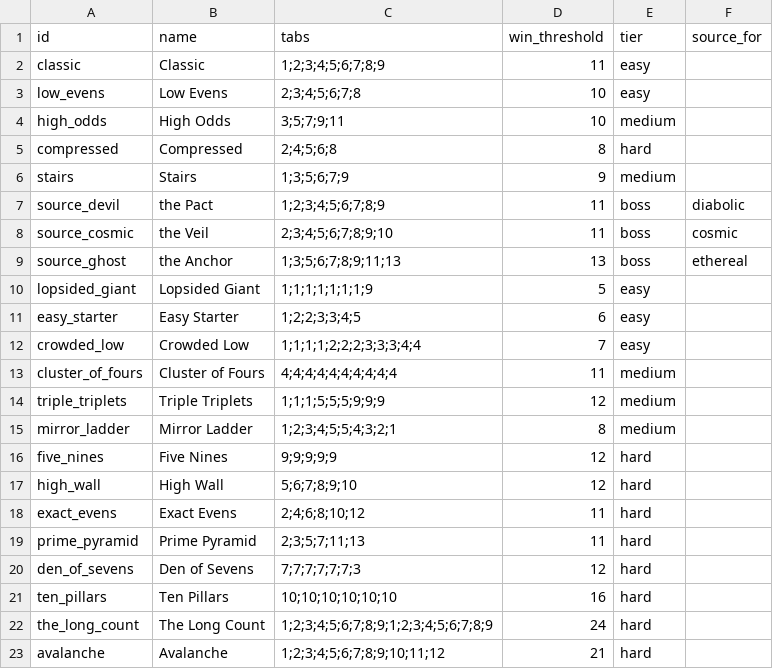
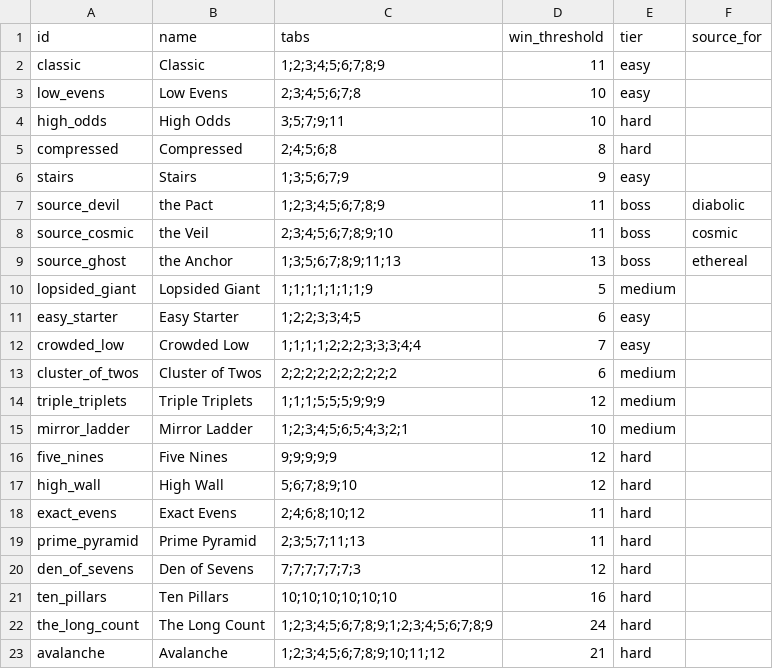
Before and after one commit to caleb-the-dev/SealTheBox, a CSV file: seal-the-box/data/boxes.csv, drawn as a sheet.

```diff
--- a/seal-the-box/data/boxes.csv
+++ b/seal-the-box/data/boxes.csv
@@ -3,5 +3,5 @@ classic,Classic,1;2;3;4;5;6;7;8;9,11,easy,
 low_evens,Low Evens,2;3;4;5;6;7;8,10,easy,
-high_odds,High Odds,3;5;7;9;11,10,medium,
+high_odds,High Odds,3;5;7;9;11,10,hard,
 compressed,Compressed,2;4;5;6;8,8,hard,
-stairs,Stairs,1;3;5;6;7;9,9,medium,
+stairs,Stairs,1;3;5;6;7;9,9,easy,
 source_devil,the Pact,1;2;3;4;5;6;7;8;9,11,boss,diabolic
@@ -9,8 +9,8 @@ source_cosmic,the Veil,2;3;4;5;6;7;8;9;10,11,boss,cosmic
 source_ghost,the Anchor,1;3;5;6;7;8;9;11;13,13,boss,ethereal
-lopsided_giant,Lopsided Giant,1;1;1;1;1;1;1;9,5,easy,
+lopsided_giant,Lopsided Giant,1;1;1;1;1;1;1;9,5,medium,
 easy_starter,Easy Starter,1;2;2;3;3;4;5,6,easy,
 crowded_low,Crowded Low,1;1;1;1;2;2;2;3;3;3;4;4,7,easy,
-cluster_of_fours,Cluster of Fours,4;4;4;4;4;4;4;4;4;4,11,medium,
+cluster_of_twos,Cluster of Twos,2;2;2;2;2;2;2;2;2;2,6,medium,
 triple_triplets,Triple Triplets,1;1;1;5;5;5;9;9;9,12,medium,
-mirror_ladder,Mirror Ladder,1;2;3;4;5;5;4;3;2;1,8,medium,
+mirror_ladder,Mirror Ladder,1;2;3;4;5;6;5;4;3;2;1,10,medium,
 five_nines,Five Nines,9;9;9;9;9,12,hard,
```
Also changed, not shown: 2 other files.
